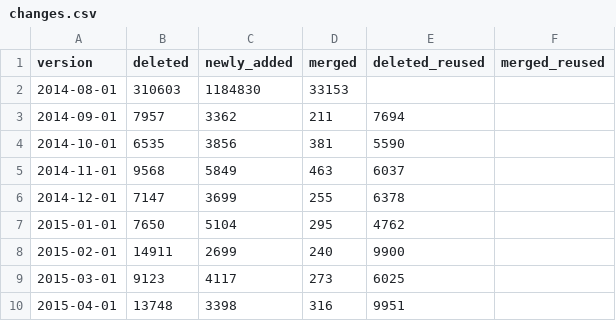
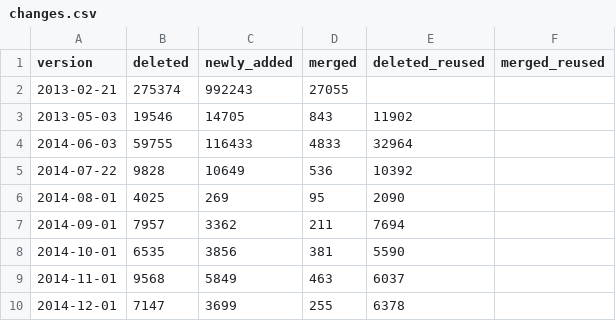
Before and after one commit to shenwei356/taxid-changelog, a CSV file: stats/changes.csv, drawn as a sheet; only a part is shown; the shorter side is filled out with more unchanged rows.

```diff
--- a/stats/changes.csv
+++ b/stats/changes.csv
@@ -1,3 +1,7 @@
 version,deleted,newly_added,merged,deleted_reused,merged_reused
-2014-08-01,310603,1184830,33153,,
+2013-02-21,275374,992243,27055,,
+2013-05-03,19546,14705,843,11902,
+2014-06-03,59755,116433,4833,32964,
+2014-07-22,9828,10649,536,10392,
+2014-08-01,4025,269,95,2090,
 2014-09-01,7957,3362,211,7694,
```
Also changed, not shown: stats/changes.g.csv, 2 other files.
